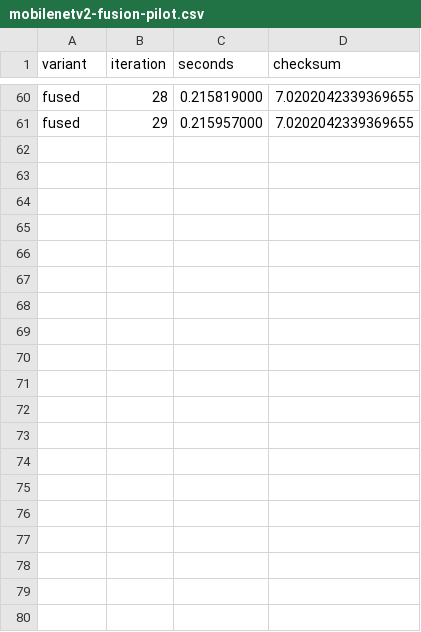
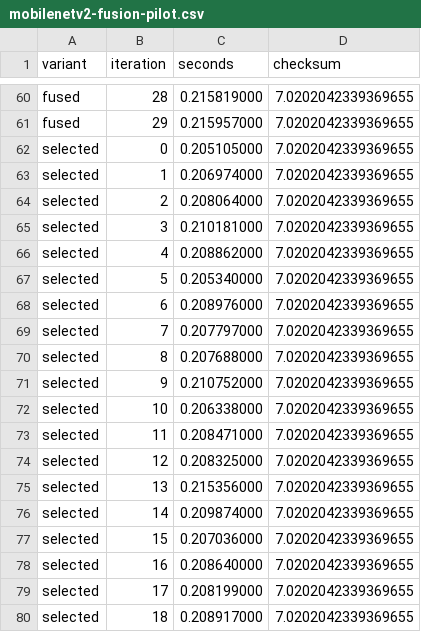
Before and after one commit to lancerstadium/joggle, a CSV file: paper/data/mobilenetv2-fusion-pilot.csv, drawn as a sheet; only a part is shown, gaps mark what is left out; the diff covers the shown part only; the diff names each change by its address in the sheet, - before the commit and + after, or states it on an @@ line.

Commit message:
Add module-defined fusion profitability example

```diff
--- a/paper/data/mobilenetv2-fusion-pilot.csv
+++ b/paper/data/mobilenetv2-fusion-pilot.csv
+row 62: selected | 0 | 0.205105000 | 7.0202042339369655
+row 63: selected | 1 | 0.206974000 | 7.0202042339369655
+row 64: selected | 2 | 0.208064000 | 7.0202042339369655
+row 65: selected | 3 | 0.210181000 | 7.0202042339369655
+row 66: selected | 4 | 0.208862000 | 7.0202042339369655
+row 67: selected | 5 | 0.205340000 | 7.0202042339369655
+row 68: selected | 6 | 0.208976000 | 7.0202042339369655
+row 69: selected | 7 | 0.207797000 | 7.0202042339369655
+row 70: selected | 8 | 0.207688000 | 7.0202042339369655
+row 71: selected | 9 | 0.210752000 | 7.0202042339369655
+row 72: selected | 10 | 0.206338000 | 7.0202042339369655
+row 73: selected | 11 | 0.208471000 | 7.0202042339369655
+row 74: selected | 12 | 0.208325000 | 7.0202042339369655
+row 75: selected | 13 | 0.215356000 | 7.0202042339369655
+row 76: selected | 14 | 0.209874000 | 7.0202042339369655
+row 77: selected | 15 | 0.207036000 | 7.0202042339369655
+row 78: selected | 16 | 0.208640000 | 7.0202042339369655
+row 79: selected | 17 | 0.208199000 | 7.0202042339369655
+row 80: selected | 18 | 0.208917000 | 7.0202042339369655
```
Also changed, not shown: 11 added rows elsewhere in this file, 10 other files.
